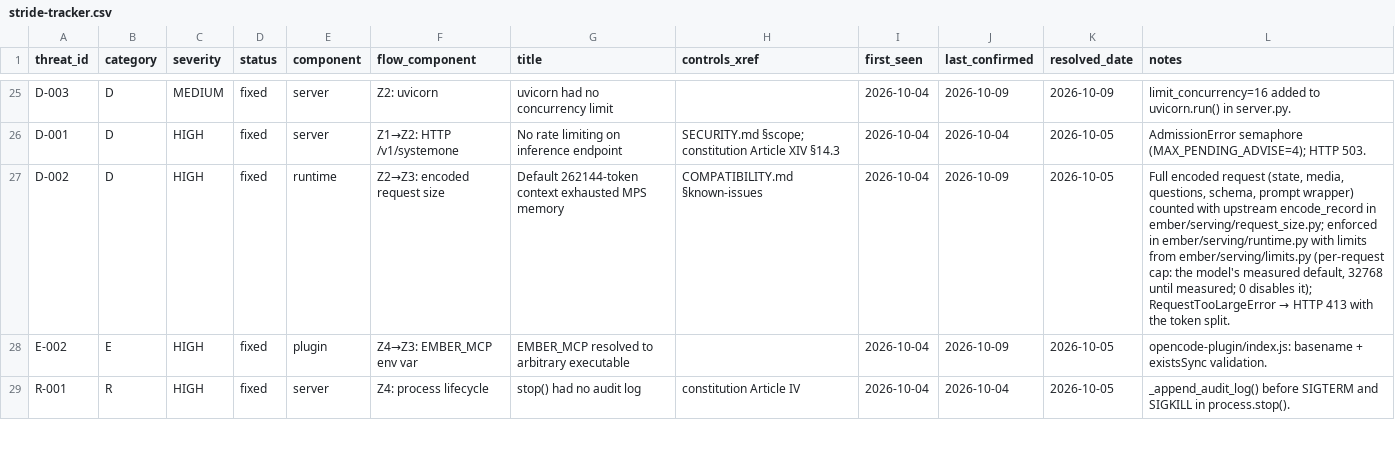
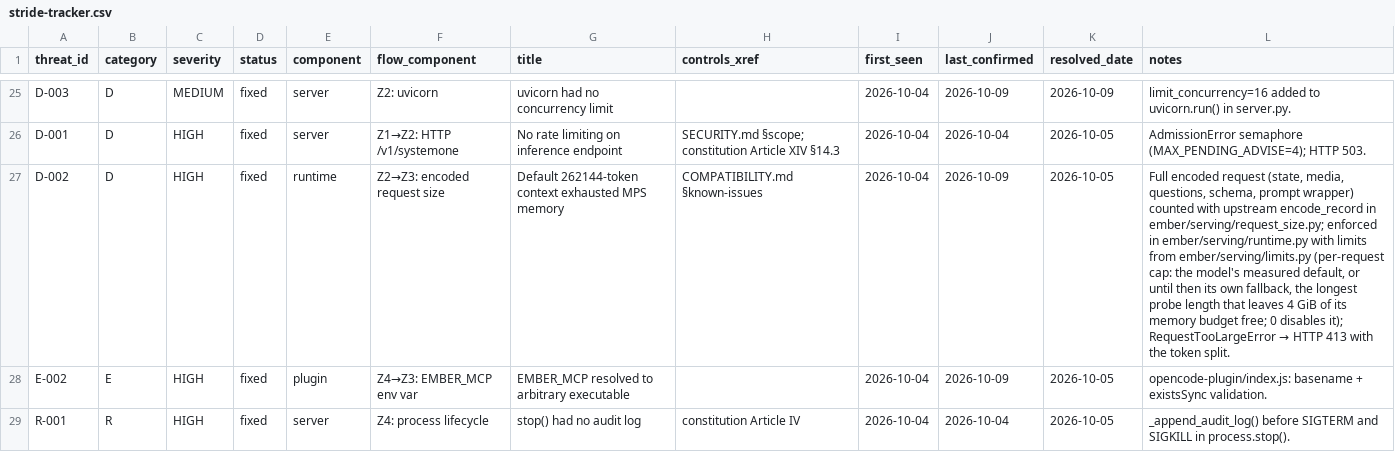
Before and after one commit to shapeandshare/ember, a CSV file: docs/stride-tracker.csv, drawn as a sheet; only a part is shown, gaps mark what is left out; the diff names each change by its address in the sheet, - before the commit and + after, or states it on an @@ line.

Commit message:
docs: size full at 96 GB in the deployment guide and sync the STRIDE tracker
deployment/README.md still told operators that full needs 64 GB+ total;
a request at its 65,536-token default peaked at 90.8 GiB, so it now says
96 GB+. The STRIDE tracker's D-002 row still said 32768 until measured;
it now matches docs/stride-review.md (Copilot review on #96).

Ultraworked with [Sisyphus](https://github.com/code-yeongyu/oh-my-openagent)

Co-authored-by: Sisyphus <clio-agent@sisyphuslabs.ai>

```diff
--- a/docs/stride-tracker.csv
+++ b/docs/stride-tracker.csv
-L27 (notes): …measured default, 32768 until measured; 0 disables…
+L27 (notes): …measured default, or until then its own fallback, the longest probe length that leaves 4 GiB of its memory budget free; 0 disables…
```
Also changed, not shown: 1 other file.
